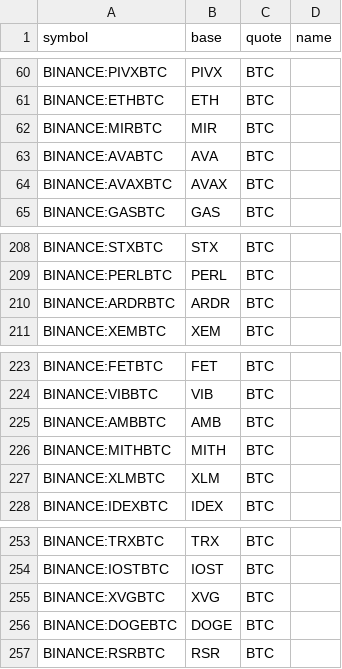
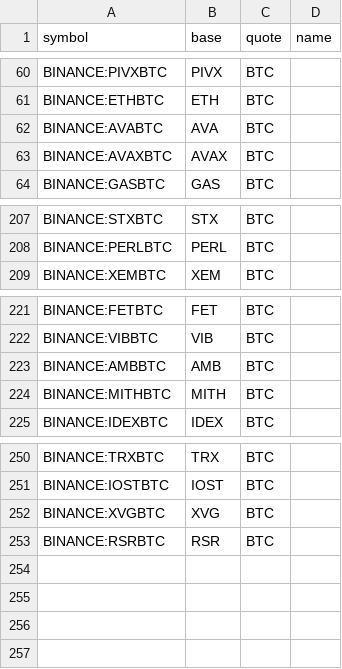
Before and after one commit to avatar-lavventura/trade_bot, a CSV file: tradingview-alerts/pairs_spot.csv, drawn as a sheet; only a part is shown, gaps mark what is left out.

```diff
--- a/tradingview-alerts/pairs_spot.csv
+++ b/tradingview-alerts/pairs_spot.csv
@@ -61,3 +61,2 @@ BINANCE:PIVXBTC,PIVX,BTC,
 BINANCE:ETHBTC,ETH,BTC,
-BINANCE:MIRBTC,MIR,BTC,
 BINANCE:AVABTC,AVA,BTC,
@@ -209,3 +208,2 @@ BINANCE:STXBTC,STX,BTC,
 BINANCE:PERLBTC,PERL,BTC,
-BINANCE:ARDRBTC,ARDR,BTC,
 BINANCE:XEMBTC,XEM,BTC,
@@ -226,3 +224,2 @@ BINANCE:AMBBTC,AMB,BTC,
 BINANCE:MITHBTC,MITH,BTC,
-BINANCE:XLMBTC,XLM,BTC,
 BINANCE:IDEXBTC,IDEX,BTC,
@@ -255,3 +252,2 @@ BINANCE:IOSTBTC,IOST,BTC,
 BINANCE:XVGBTC,XVG,BTC,
-BINANCE:DOGEBTC,DOGE,BTC,
 BINANCE:RSRBTC,RSR,BTC,
```
Also changed, not shown: tradingview-alerts/pairs.csv, tradingview-alerts/pairs_usdt_spot.csv, 50 other files.
